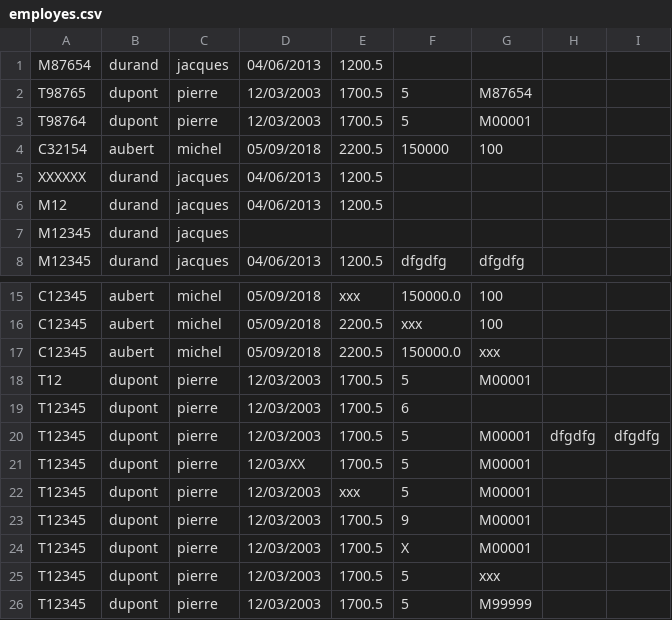
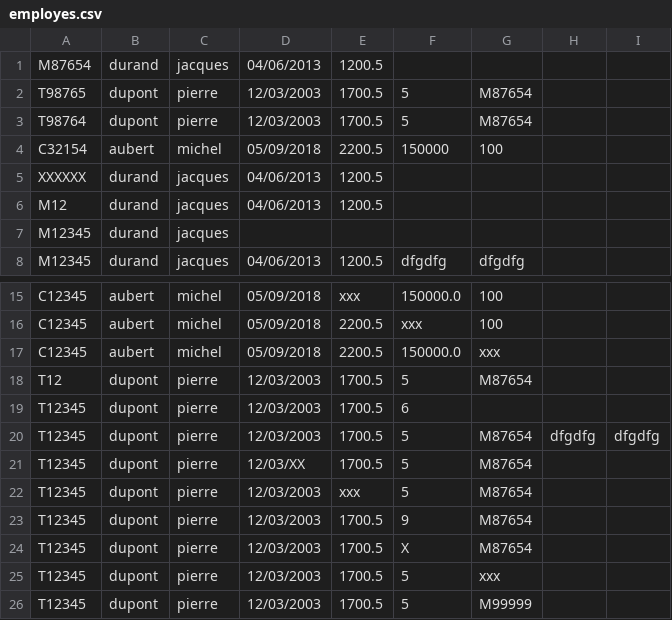
Before and after one commit to Piano2/ipi-mdd042-ex, a CSV file: src/main/resources/employes.csv, drawn as a sheet; only a part is shown, gaps mark what is left out.

```diff
--- a/src/main/resources/employes.csv
+++ b/src/main/resources/employes.csv
@@ -2,3 +2,3 @@ M87654,durand,jacques,04/06/2013,1200.5
 T98765,dupont,pierre,12/03/2003,1700.5,5,M87654
-T98764,dupont,pierre,12/03/2003,1700.5,5,M00001
+T98764,dupont,pierre,12/03/2003,1700.5,5,M87654
 C32154,aubert,michel,05/09/2018,2200.5,150000,100
@@ -17,9 +17,9 @@ C12345,aubert,michel,05/09/2018,2200.5,xxx,100
 C12345,aubert,michel,05/09/2018,2200.5,150000.0,xxx
-T12,dupont,pierre,12/03/2003,1700.5,5,M00001
+T12,dupont,pierre,12/03/2003,1700.5,5,M87654
 T12345,dupont,pierre,12/03/2003,1700.5,6
-T12345,dupont,pierre,12/03/2003,1700.5,5,M00001,dfgdfg,dfgdfg
-T12345,dupont,pierre,12/03/XX,1700.5,5,M00001
-T12345,dupont,pierre,12/03/2003,xxx,5,M00001
-T12345,dupont,pierre,12/03/2003,1700.5,9,M00001
-T12345,dupont,pierre,12/03/2003,1700.5,X,M00001
+T12345,dupont,pierre,12/03/2003,1700.5,5,M87654,dfgdfg,dfgdfg
+T12345,dupont,pierre,12/03/XX,1700.5,5,M87654
+T12345,dupont,pierre,12/03/2003,xxx,5,M87654
+T12345,dupont,pierre,12/03/2003,1700.5,9,M87654
+T12345,dupont,pierre,12/03/2003,1700.5,X,M87654
 T12345,dupont,pierre,12/03/2003,1700.5,5,xxx
```
Also changed, not shown: target/classes/employes.csv, 2 other files.
